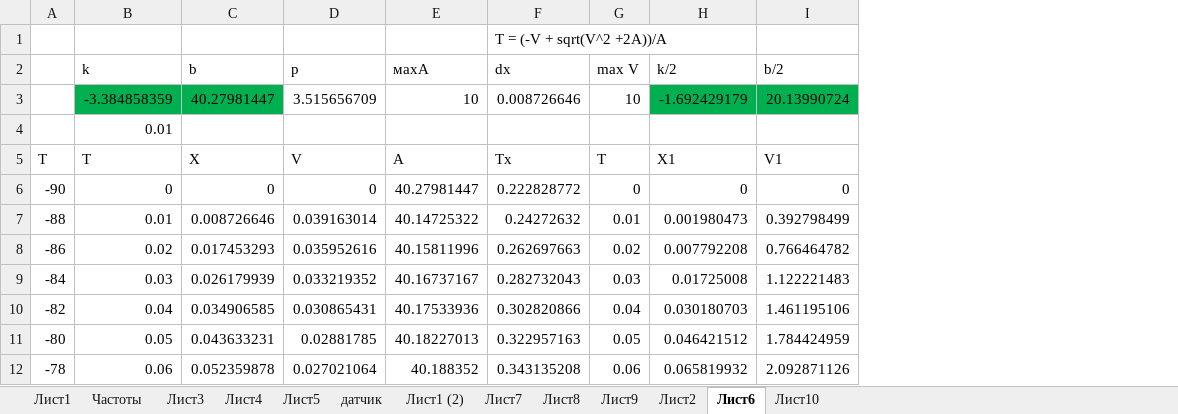
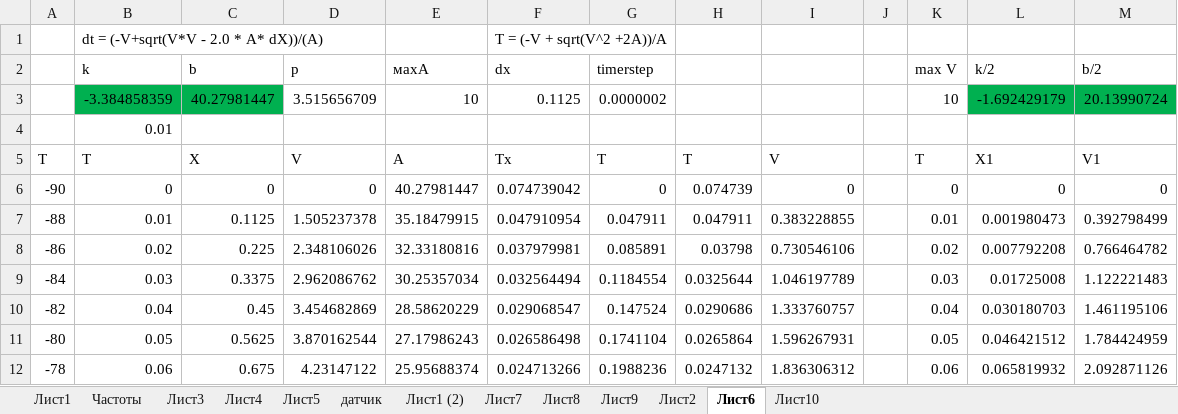
Before and after one commit to linscomt/astromonty, an Excel workbook: Расчеты.xlsx, sheet Лист6, drawn as a sheet; only a part is shown; values as stored, in another font and other column widths than the file's, no borders; charts and pictures and conditional formats not drawn; the diff covers the shown part only; the diff names each change by its address in the sheet, - before the commit and + after, or states it on an @@ line.

Commit message:
еще варианты формулы

```diff
--- a/Расчеты.xlsx (sheet Лист6)
+++ b/Расчеты.xlsx (sheet Лист6)
+column G (timerstep), rows 3-12: 0.0000002 |  | T | 0 | 0.047911 | 0.085891 | 0.1184554 | 0.147524 | 0.1741104 | 0.1988236
+column H, rows 5-12: T | 0.074739 | 0.047911 | 0.03798 | 0.0325644 | 0.0290686 | 0.0265864 | 0.0247132
+column I, rows 5-12: V | 0 | 0.383228855 | 0.730546106 | 1.046197789 | 1.333760757 | 1.596267931 | 1.836306312
+column J, empty
-B1 (k): (empty)
+B1 (k): dt = (-V+sqrt(V*V - 2.0 * A* dX))/(A)
-F3 (dx): 0.008726646
+F3 (dx): 0.1125
-F6 (dx): 0.222828772
+F6 (dx): 0.074739042
-C7 (b): 0.008726646
+C7 (b): 0.1125
-D7 (p): 0.039163014
+D7 (p): 1.505237378
-E7 (махA): 40.14725322
+E7 (махA): 35.18479915
-F7 (dx): 0.24272632
+F7 (dx): 0.047910954
-C8 (b): 0.017453293
+C8 (b): 0.225
-D8 (p): 0.035952616
+D8 (p): 2.348106026
-E8 (махA): 40.15811996
+E8 (махA): 32.33180816
-F8 (dx): 0.262697663
+F8 (dx): 0.037979981
-C9 (b): 0.026179939
+C9 (b): 0.3375
-D9 (p): 0.033219352
+D9 (p): 2.962086762
-E9 (махA): 40.16737167
+E9 (махA): 30.25357034
-F9 (dx): 0.282732043
+F9 (dx): 0.032564494
-C10 (b): 0.034906585
+C10 (b): 0.45
-D10 (p): 0.030865431
+D10 (p): 3.454682869
-E10 (махA): 40.17533936
+E10 (махA): 28.58620229
-F10 (dx): 0.302820866
+F10 (dx): 0.029068547
-C11 (b): 0.043633231
+C11 (b): 0.5625
-D11 (p): 0.02881785
+D11 (p): 3.870162544
-E11 (махA): 40.18227013
+E11 (махA): 27.17986243
-F11 (dx): 0.322957163
+F11 (dx): 0.026586498
-C12 (b): 0.052359878
+C12 (b): 0.675
-D12 (p): 0.027021064
+D12 (p): 4.23147122
-E12 (махA): 40.188352
+E12 (махA): 25.95688374
-F12 (dx): 0.343135208
+F12 (dx): 0.024713266
```
Also changed, not shown: 876 edited cells elsewhere in this sheet, sheet Частоты, sheet Лист5, formulas that keep their value, charts or pictures.
